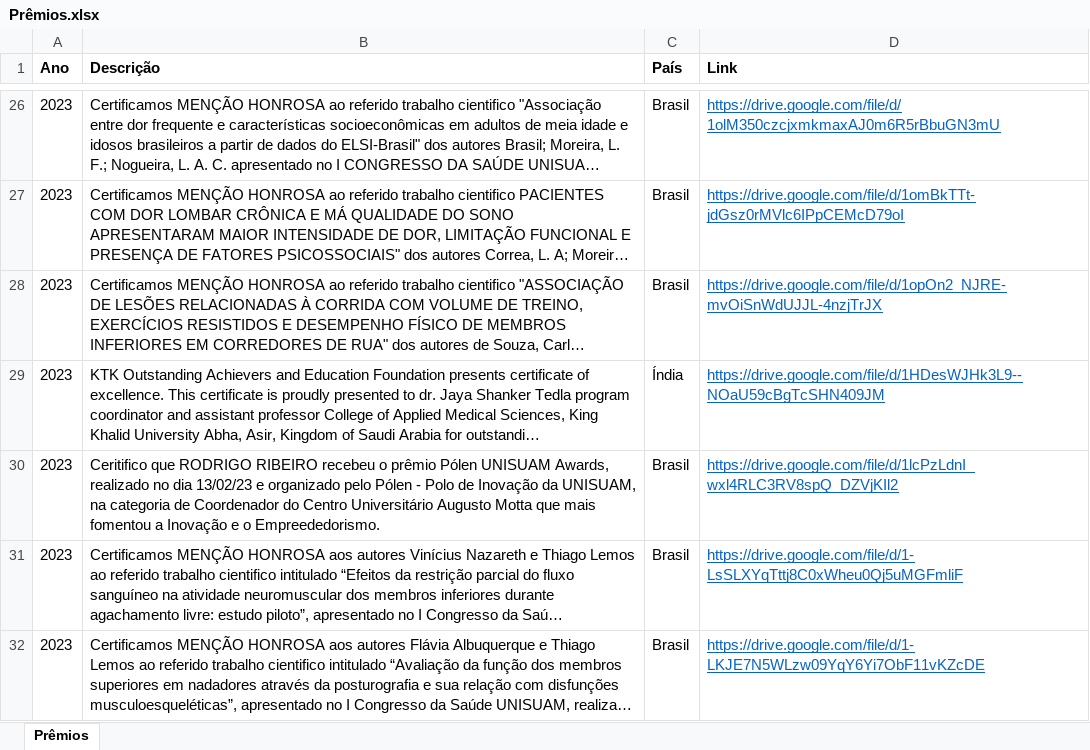
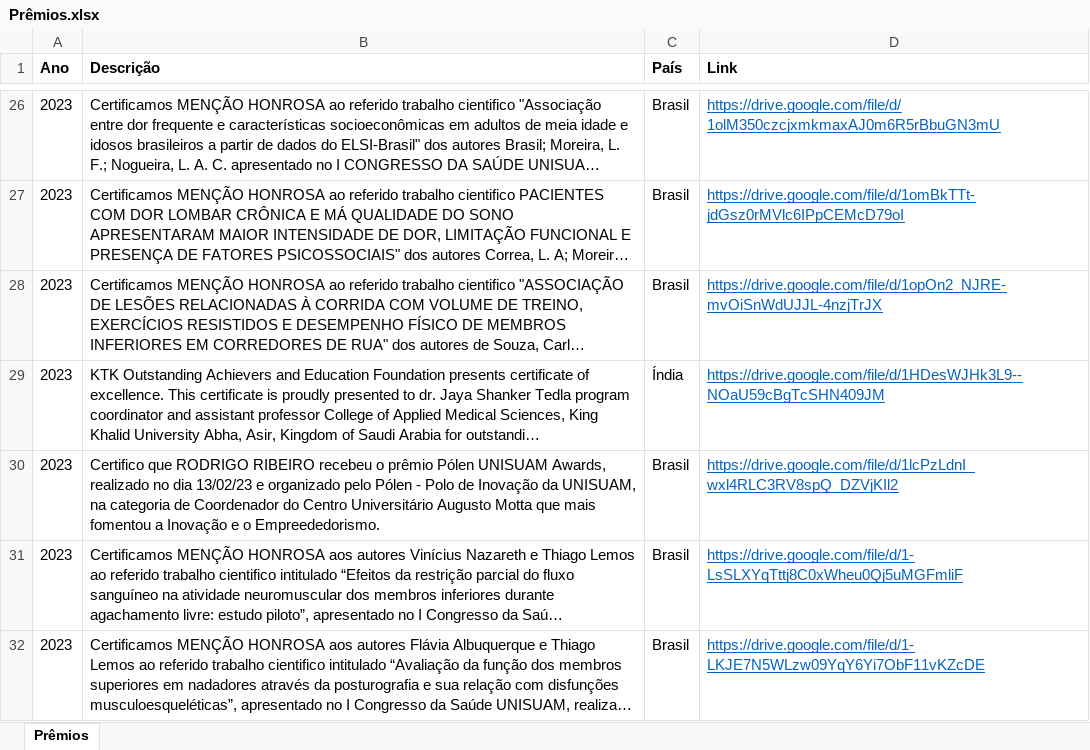
Before and after one commit to ppgcr-unisuam/observatoriocr, an Excel workbook: PPG/Prêmios.xlsx, sheet Prêmios, drawn as a sheet; only a part is shown, gaps mark what is left out; long unchanged cells end in …; values as stored, in another font and other column widths than the file's, no borders; the diff covers the shown part only; the diff names each change by its address in the sheet, - before the commit and + after, or states it on an @@ line.

```diff
--- a/PPG/Prêmios.xlsx (sheet Prêmios)
+++ b/PPG/Prêmios.xlsx (sheet Prêmios)
-B30 (Descrição): Ceritifico que RODRIGO…
+B30 (Descrição): Certifico que RODRIGO…
```
Also changed, not shown: 3 added rows elsewhere in this sheet, PPG/Autoavaliação.xlsx, PPG/Produção.xlsx, 50 other files.
